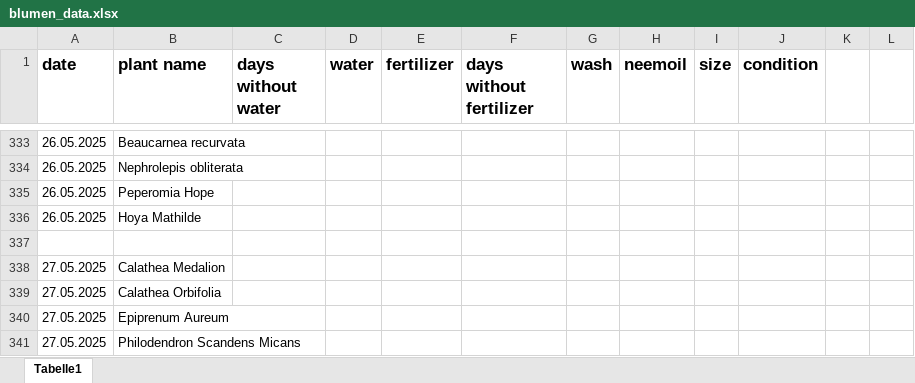
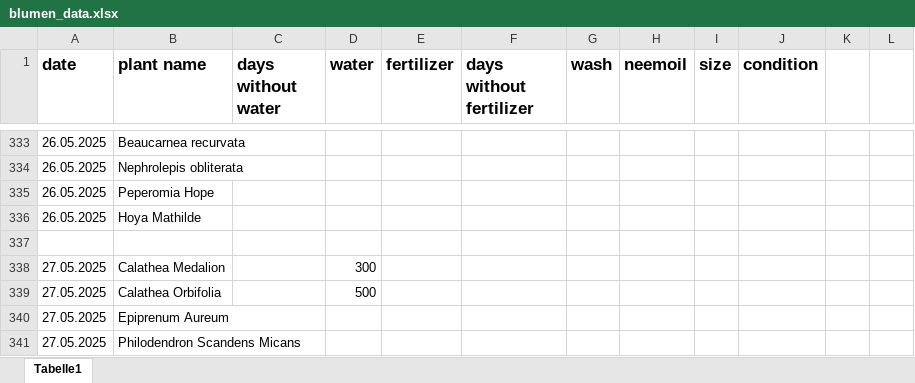
Before and after one commit to Iakithega/blumn, an Excel workbook: data/blumen_data.xlsx, sheet Tabelle1, drawn as a sheet; only a part is shown, gaps mark what is left out; values as stored, in another font and other column widths than the file's, no borders; the diff names each change by its address in the sheet, - before the commit and + after, or states it on an @@ line.

Commit message:
nentry

```diff
--- a/data/blumen_data.xlsx (sheet Tabelle1)
+++ b/data/blumen_data.xlsx (sheet Tabelle1)
-D338 (water): (empty)
+D338 (water): 300
-D339 (water): (empty)
+D339 (water): 500
```
